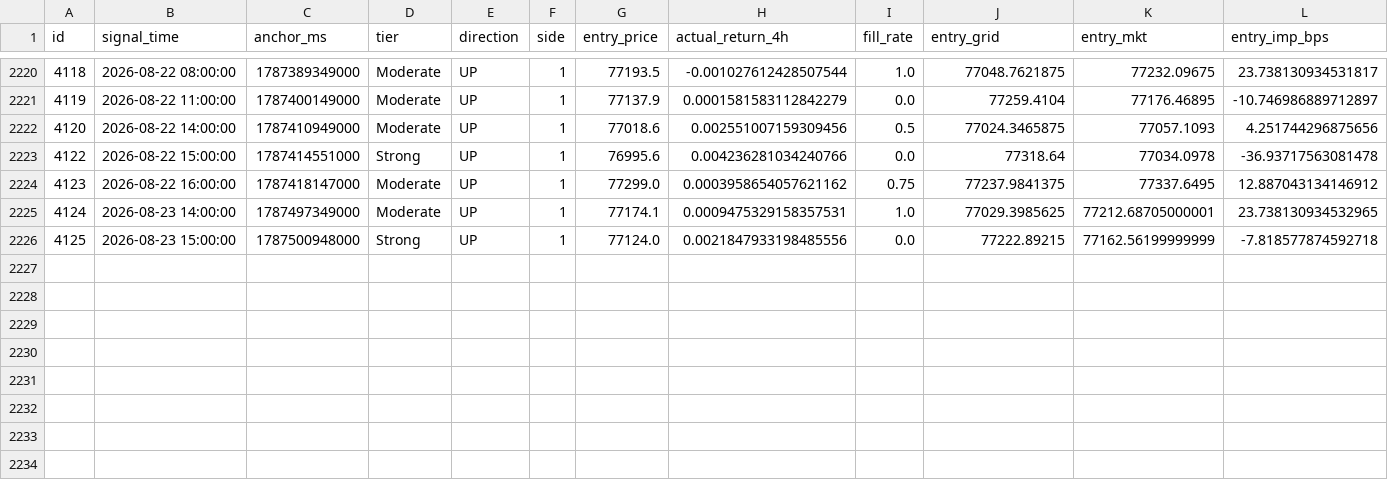
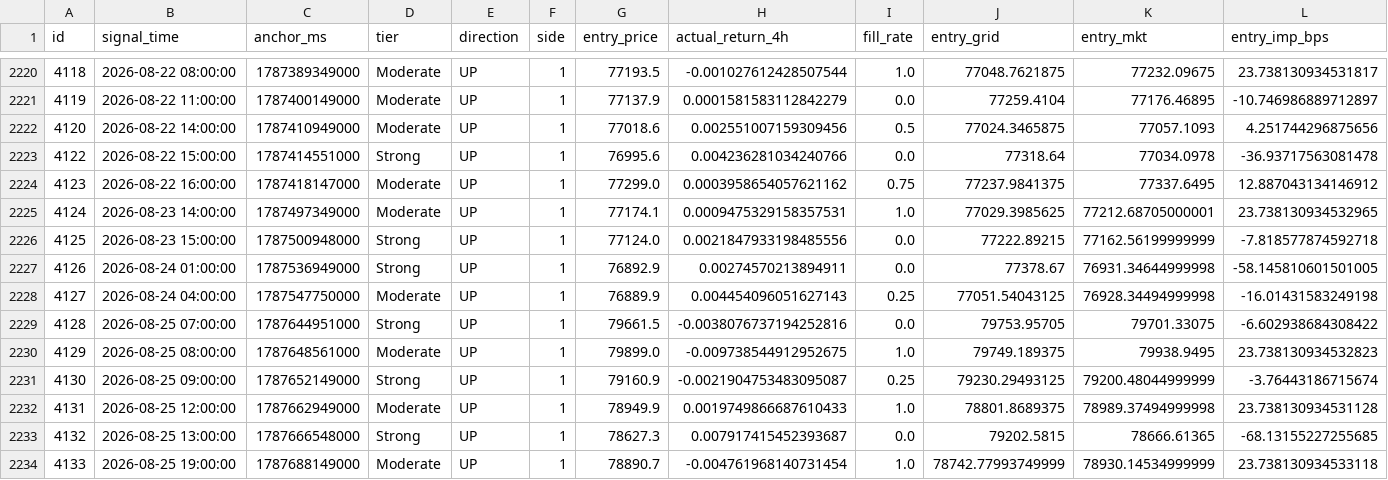
Before and after one commit to rfobelieve-crypto/rfobot, a CSV file: research/results/v7_entry_shadow.csv, drawn as a sheet; only a part is shown, gaps mark what is left out; rows hold the shown columns only; the diff names each change by its address in the sheet, - before the commit and + after, or states it on an @@ line.

```diff
--- a/research/results/v7_entry_shadow.csv
+++ b/research/results/v7_entry_shadow.csv
+row 2227: 4126 | 2026-08-24 01:00:00 | 1787536949000 | Strong | UP | 1 | 76892.9 | 0.00274570213894911 | 0.0 | 77378.67 | 76931.34644999998 | -58.145810601501005
+row 2228: 4127 | 2026-08-24 04:00:00 | 1787547750000 | Moderate | UP | 1 | 76889.9 | 0.004454096051627143 | 0.25 | 77051.54043125 | 76928.34494999998 | -16.01431583249198
+row 2229: 4128 | 2026-08-25 07:00:00 | 1787644951000 | Strong | UP | 1 | 79661.5 | -0.0038076737194252816 | 0.0 | 79753.95705 | 79701.33075 | -6.602938684308422
+row 2230: 4129 | 2026-08-25 08:00:00 | 1787648561000 | Moderate | UP | 1 | 79899.0 | -0.009738544912952675 | 1.0 | 79749.189375 | 79938.9495 | 23.738130934532823
+row 2231: 4130 | 2026-08-25 09:00:00 | 1787652149000 | Strong | UP | 1 | 79160.9 | -0.0021904753483095087 | 0.25 | 79230.29493125 | 79200.48044999999 | -3.76443186715674
+row 2232: 4131 | 2026-08-25 12:00:00 | 1787662949000 | Moderate | UP | 1 | 78949.9 | 0.0019749866687610433 | 1.0 | 78801.8689375 | 78989.37494999998 | 23.738130934531128
+row 2233: 4132 | 2026-08-25 13:00:00 | 1787666548000 | Strong | UP | 1 | 78627.3 | 0.007917415452393687 | 0.0 | 79202.5815 | 78666.61365 | -68.13155227255685
+row 2234: 4133 | 2026-08-25 19:00:00 | 1787688149000 | Moderate | UP | 1 | 78890.7 | -0.004761968140731454 | 1.0 | 78742.77993749999 | 78930.14534999999 | 23.738130934533118
```
Also changed, not shown: research/results/sweep_shadow_log.csv, 8 other files.
